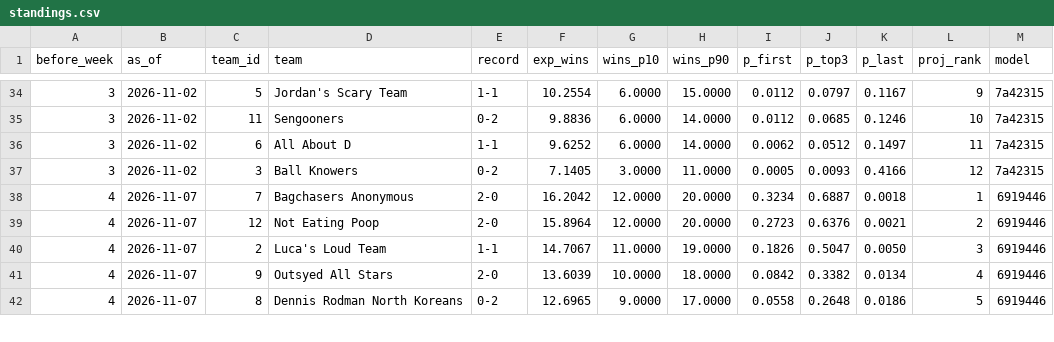
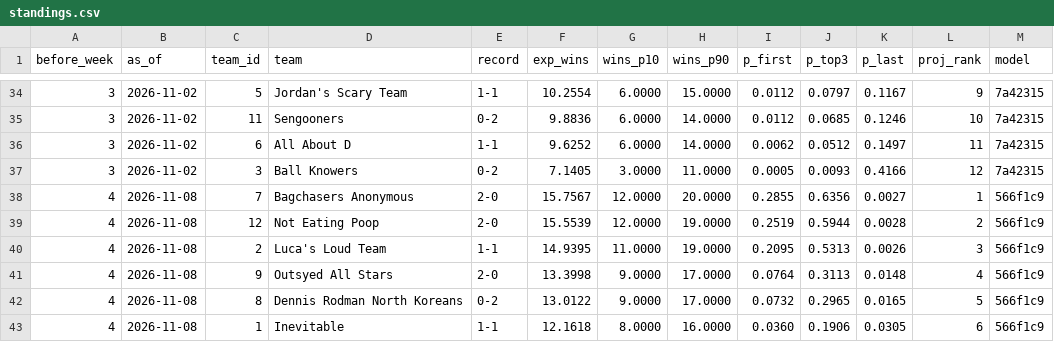
Before and after one commit to Will0Wot/Fantasy_Calculator, a CSV file: tracking/2026-27/standings.csv, drawn as a sheet; only a part is shown, gaps mark what is left out; the diff covers the shown part only.

```diff
--- a/tracking/2026-27/standings.csv
+++ b/tracking/2026-27/standings.csv
@@ -37,6 +37,7 @@ before_week,as_of,team_id,team,record,exp_wins,wins_p10,wins_p90,p_first,p_top3,
 3,2026-11-02,3,Ball Knowers,0-2,7.1405,3.0000,11.0000,0.0005,0.0093,0.4166,12,7a42315
-4,2026-11-07,7,Bagchasers Anonymous,2-0,16.2042,12.0000,20.0000,0.3234,0.6887,0.0018,1,6919446
-4,2026-11-07,12,Not Eating Poop,2-0,15.8964,12.0000,20.0000,0.2723,0.6376,0.0021,2,6919446
-4,2026-11-07,2,Luca's Loud Team,1-1,14.7067,11.0000,19.0000,0.1826,0.5047,0.0050,3,6919446
-4,2026-11-07,9,Outsyed All Stars,2-0,13.6039,10.0000,18.0000,0.0842,0.3382,0.0134,4,6919446
-4,2026-11-07,8,Dennis Rodman North Koreans,0-2,12.6965,9.0000,17.0000,0.0558,0.2648,0.0186,5,6919446
+4,2026-11-08,7,Bagchasers Anonymous,2-0,15.7567,12.0000,20.0000,0.2855,0.6356,0.0027,1,566f1c9
+4,2026-11-08,12,Not Eating Poop,2-0,15.5539,12.0000,19.0000,0.2519,0.5944,0.0028,2,566f1c9
+4,2026-11-08,2,Luca's Loud Team,1-1,14.9395,11.0000,19.0000,0.2095,0.5313,0.0026,3,566f1c9
+4,2026-11-08,9,Outsyed All Stars,2-0,13.3998,9.0000,17.0000,0.0764,0.3113,0.0148,4,566f1c9
+4,2026-11-08,8,Dennis Rodman North Koreans,0-2,13.0122,9.0000,17.0000,0.0732,0.2965,0.0165,5,566f1c9
+4,2026-11-08,1,Inevitable,1-1,12.1618,8.0000,16.0000,0.0360,0.1906,0.0305,6,566f1c9
```
Also changed, not shown: 1 removed row and 44 edited cells elsewhere in this file, tracking/2026-27/matchups.csv, tracking/2026-27/players.csv, 6 other files.
